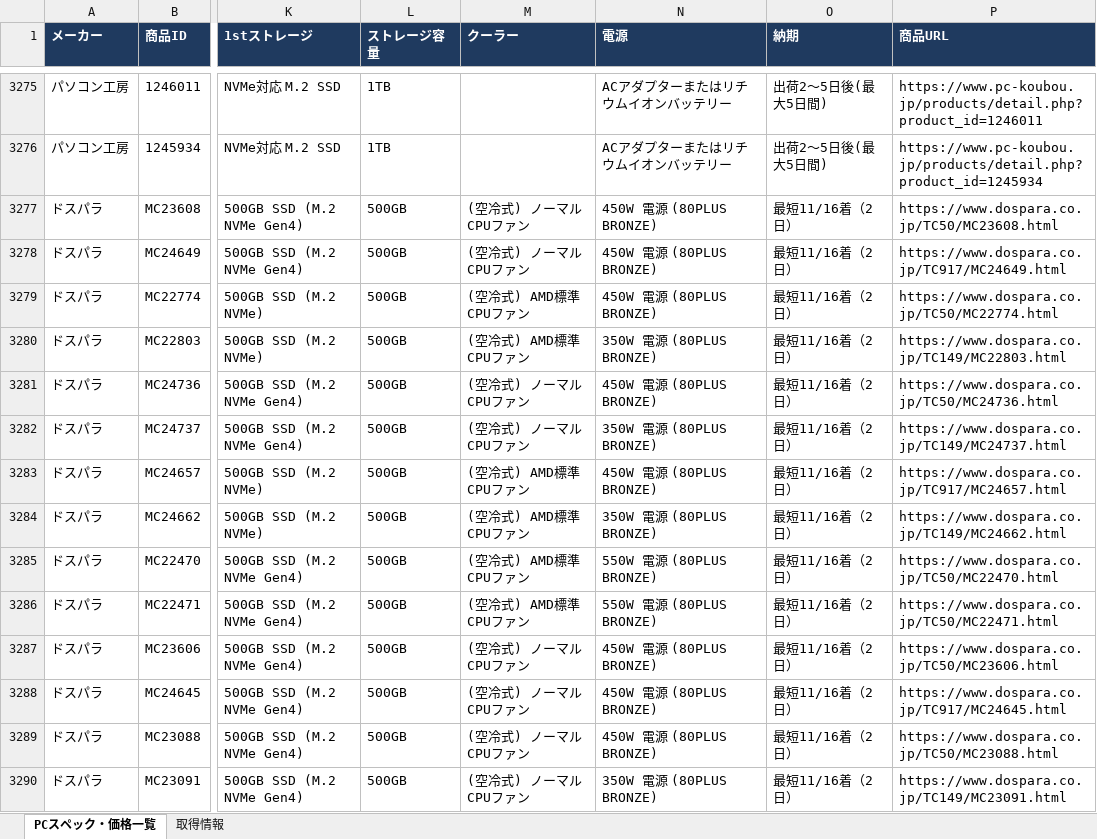
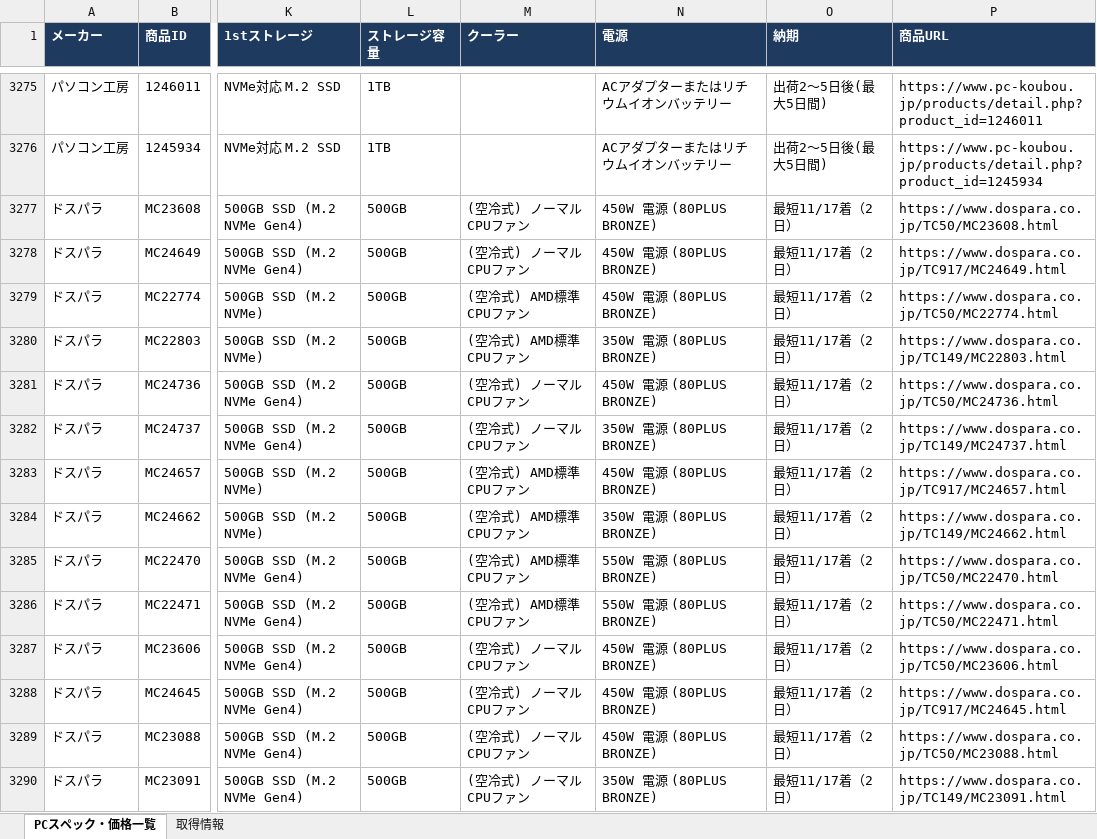
Before and after one commit to knoro-hue/pcprice_reseach_list, an Excel workbook: output/pc_price_latest.xlsx, sheet PCスペック・価格一覧, drawn as a sheet; only a part is shown, gaps mark what is left out; values as stored, in another font and other column widths than the file's, no borders; the diff covers the shown part only; the diff names each change by its address in the sheet, - before the commit and + after, or states it on an @@ line.

```diff
--- a/output/pc_price_latest.xlsx (sheet PCスペック・価格一覧)
+++ b/output/pc_price_latest.xlsx (sheet PCスペック・価格一覧)
-O3277:O3290 (納期): 最短11/16着（2日）
+O3277:O3290 (納期): 最短11/17着（2日）
```
Also changed, not shown: 2 added rows, 2 removed rows and 1857 edited cells elsewhere in this sheet, sheet 取得情報, output/pckoubou_pc_latest.xlsx, 12 other files.
